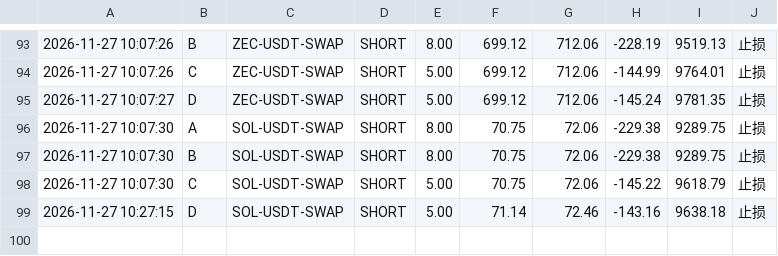
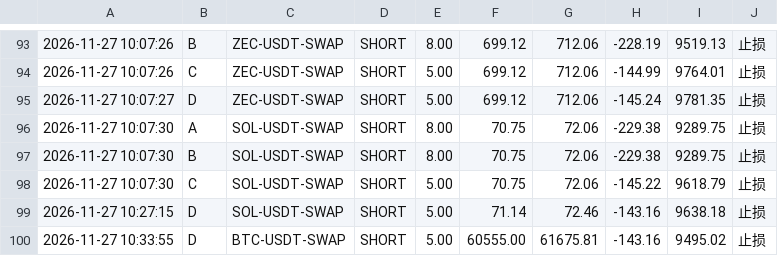
Before and after one commit to yusheng1918/okx-scanner-xingcunzhe, a CSV file: state/paper_log.csv, drawn as a sheet; only a part is shown, gaps mark what is left out; the diff names each change by its address in the sheet, - before the commit and + after, or states it on an @@ line.

```diff
--- a/state/paper_log.csv
+++ b/state/paper_log.csv
+row 100: 2026-11-27 10:33:55 | D | BTC-USDT-SWAP | SHORT | 5.00 | 60555.00 | 61675.81 | -143.16 | 9495.02 | 止损
```
Also changed, not shown: 4 other files.
